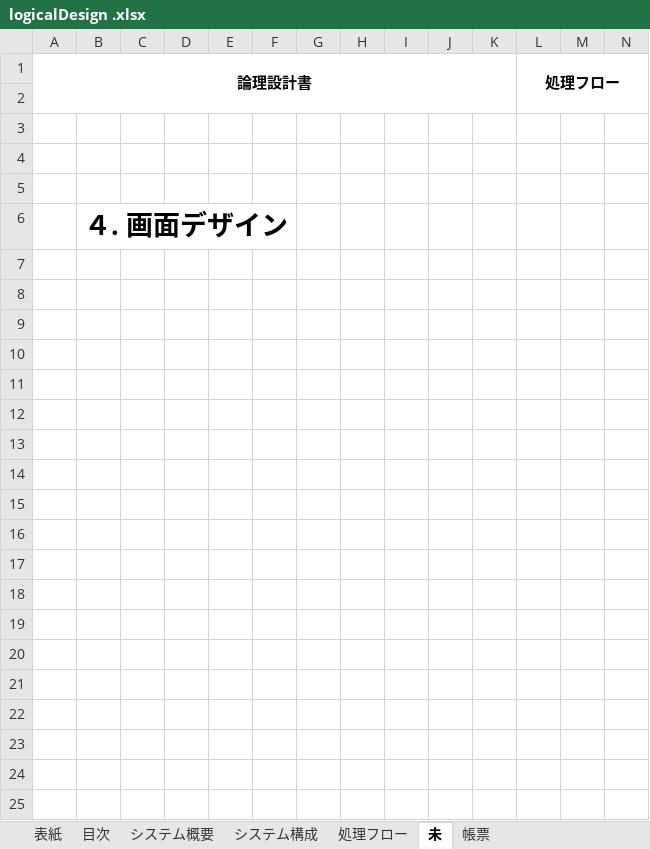
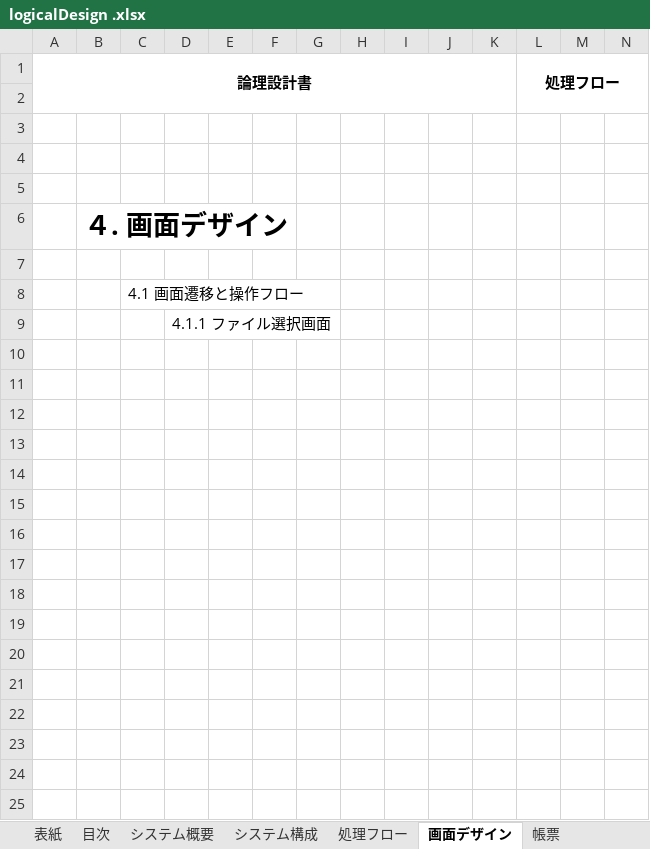
Before and after one commit to yoko-Developer/csv-designDocument, an Excel workbook: logicalDesign .xlsx, sheet 画面デザイン, drawn as a sheet; only a part is shown; values as stored, in another font and other column widths than the file's, no borders; charts and pictures not drawn; rows hold the shown columns only; the diff covers the shown part only; the diff names each change by its address in the sheet, - before the commit and + after, or states it on an @@ line.

Commit message:
画面デザインを追加”

```diff
--- a/logicalDesign .xlsx (sheet 画面デザイン)
+++ b/logicalDesign .xlsx (sheet 画面デザイン)
-sheet tab: 未
+sheet tab: 画面デザイン
+row 7: (empty)
+row 8:  |  | 4.1 画面遷移と操作フロー
+row 9:  |  |  | 4.1.1 ファイル選択画面
+row 10: (empty)
+row 11: (empty)
+row 12: (empty)
+row 13: (empty)
+row 14: (empty)
+row 15: (empty)
+row 16: (empty)
+row 17: (empty)
+row 18: (empty)
+row 19: (empty)
+row 20: (empty)
+row 21: (empty)
+row 22: (empty)
+row 23: (empty)
+row 24: (empty)
+row 25: (empty)
```
Also changed, not shown: 24 added rows elsewhere in this sheet, sheet システム概要, sheet 処理フロー, sheet システム構成, charts or pictures, 23 other files.
